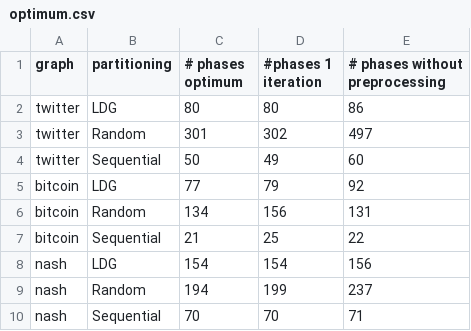
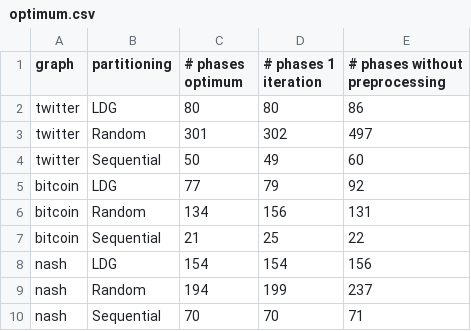
Before and after one commit to ArmanDavoodi/UW-CS848-Disaggregated-Memory-Triangle-Listing, a CSV file: results/iterations/with_preprocessing/optimum.csv, drawn as a sheet.

```diff
--- a/results/iterations/with_preprocessing/optimum.csv
+++ b/results/iterations/with_preprocessing/optimum.csv
@@ -1,2 +1,2 @@
-graph,partitioning,# phases optimum,#phases 1 iteration,# phases without preprocessing
+graph,partitioning,# phases optimum,# phases 1 iteration,# phases without preprocessing
 twitter,LDG,80,80,86
```
Also changed, not shown: 9 other files.
